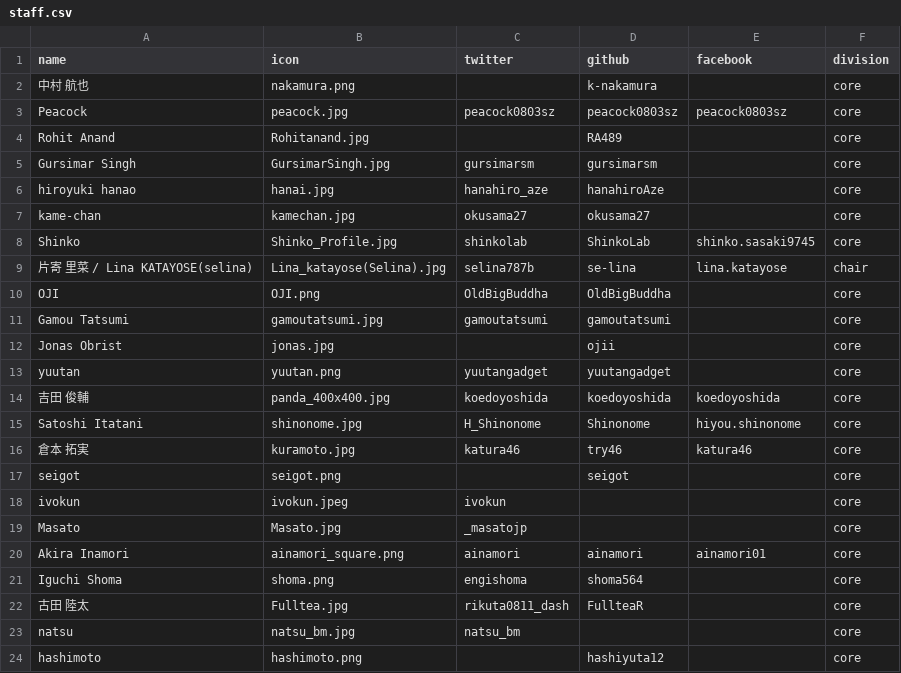
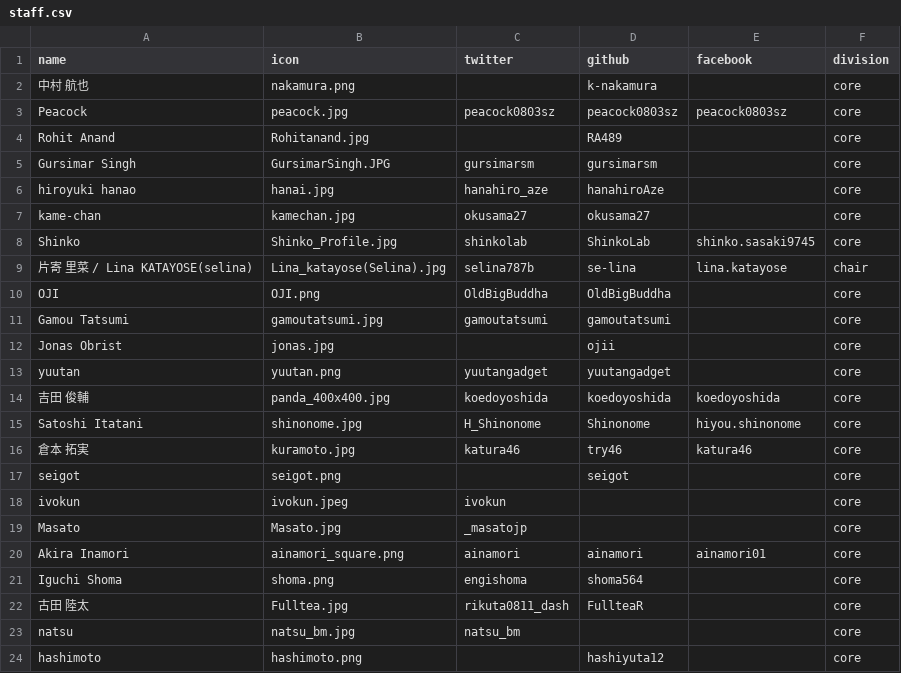
Before and after one commit to pyconjp/pycon.jp.2023, a CSV file: src/data/staff.csv, drawn as a sheet.

```diff
--- a/src/data/staff.csv
+++ b/src/data/staff.csv
@@ -4,3 +4,3 @@ Peacock,peacock.jpg,peacock0803sz,peacock0803sz,peacock0803sz,core
 Rohit Anand,Rohitanand.jpg,,RA489,,core
-Gursimar Singh,GursimarSingh.jpg,gursimarsm,gursimarsm,,core
+Gursimar Singh,GursimarSingh.JPG,gursimarsm,gursimarsm,,core
 hiroyuki hanao,hanai.jpg,hanahiro_aze,hanahiroAze,,core
```
Also changed, not shown: 1 other file.
